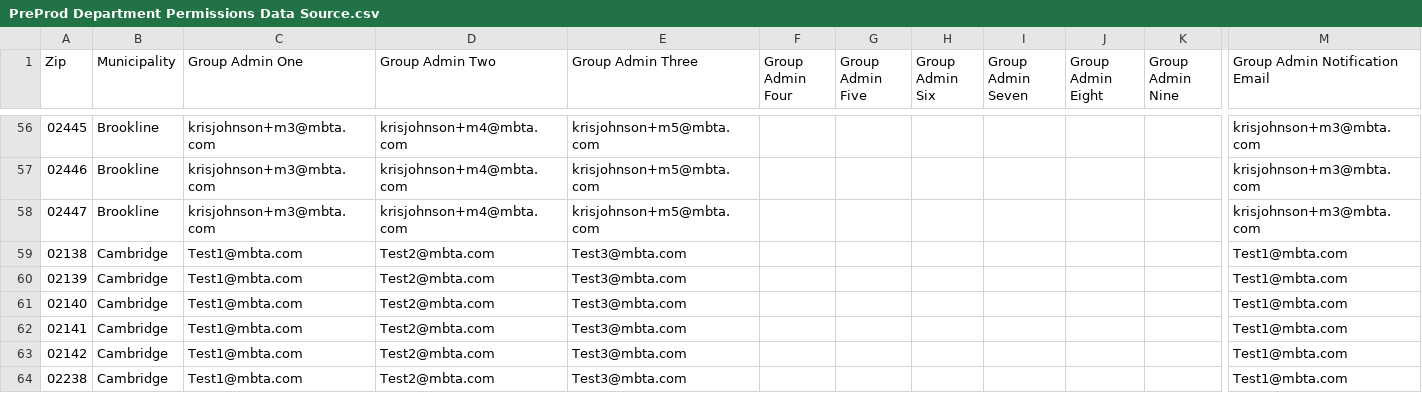
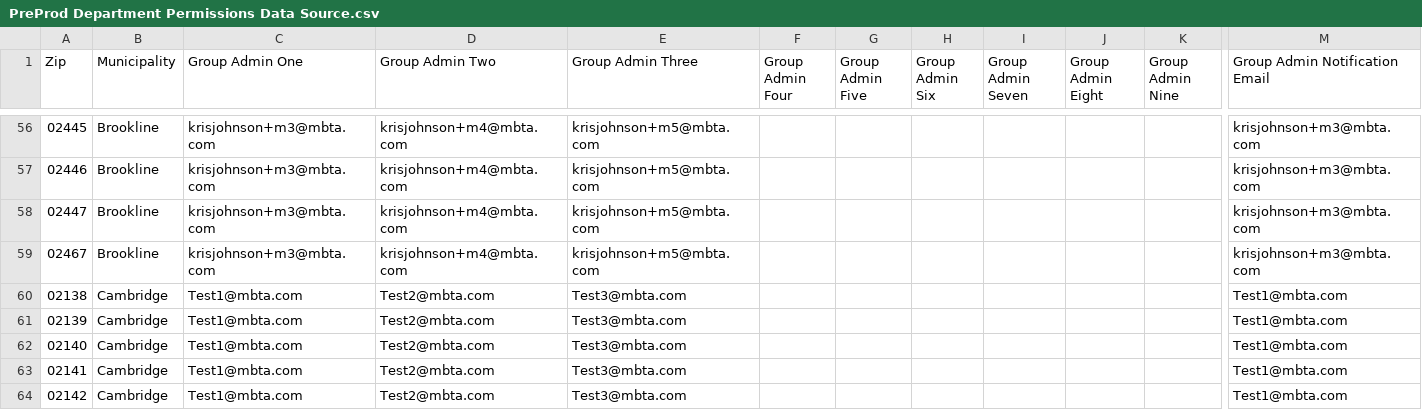
Before and after one commit to mbta/reduced_fares, a CSV file: data_sources/PreProd Department Permissions Data Source.csv, drawn as a sheet; only a part is shown, gaps mark what is left out; the shorter side is filled out with more unchanged rows; rows hold the shown columns only; the diff names each change by its address in the sheet, - before the commit and + after, or states it on an @@ line.

```diff
--- a/data_sources/PreProd Department Permissions Data Source.csv
+++ b/data_sources/PreProd Department Permissions Data Source.csv
+row 59: 02467 | Brookline | krisjohnson+m3@mbta.com | krisjohnson+m4@mbta.com | krisjohnson+m5@mbta.com |  |  |  |  |  |  | krisjohnson+m3@mbta.com
```
Also changed, not shown: data_sources/Production Department Permissions Data Source.csv, data_sources/Training Department Permissions Data Source.csv, 1 other file.
